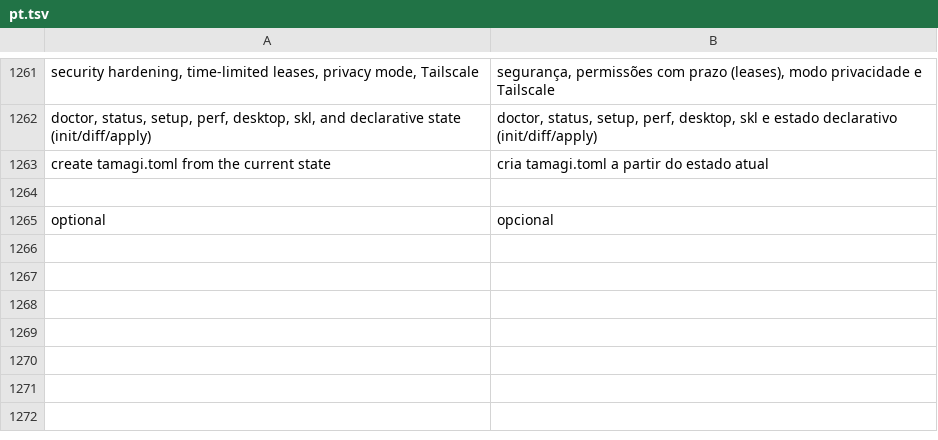
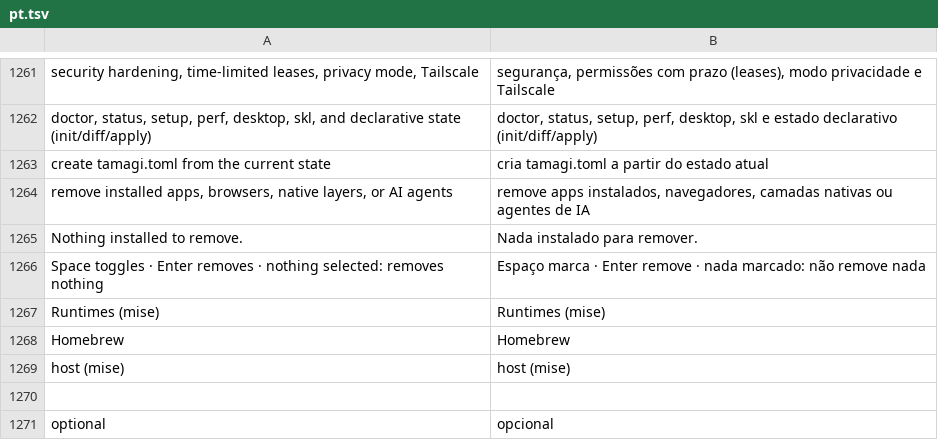
Before and after one commit to wes-tamagi/tamagi-OS, a TSV file: system_files/usr/share/tamagi/i18n/pt.tsv, drawn as a sheet; only a part is shown, gaps mark what is left out.

```diff
--- a/system_files/usr/share/tamagi/i18n/pt.tsv
+++ b/system_files/usr/share/tamagi/i18n/pt.tsv
@@ -1263,2 +1263,8 @@ doctor, status, setup, perf, desktop, skl, and declarative state (init/diff/appl
 create tamagi.toml from the current state	cria tamagi.toml a partir do estado atual
+remove installed apps, browsers, native layers, or AI agents	remove apps instalados, navegadores, camadas nativas ou agentes de IA
+Nothing installed to remove.	Nada instalado para remover.
+Space toggles · Enter removes · nothing selected: removes nothing	Espaço marca · Enter remove · nada marcado: não remove nada
+Runtimes (mise)	Runtimes (mise)
+Homebrew	Homebrew
+host (mise)	host (mise)
 
```
Also changed, not shown: system_files/usr/share/tamagi/i18n/es.tsv, system_files/usr/share/tamagi/i18n/fr.tsv, 16 other files.
